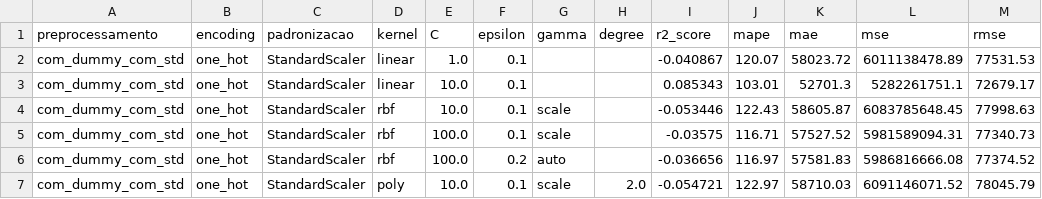
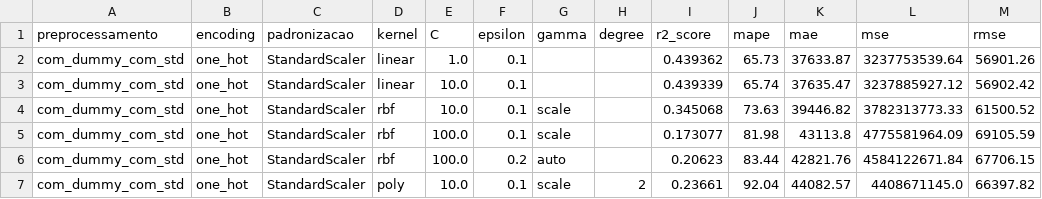
Before and after one commit to gustavoxav/regression-machine-learning, a CSV file: svm/resultados_svm.csv, drawn as a sheet; only a part is shown; the diff covers the shown part only.

```diff
--- a/svm/resultados_svm.csv
+++ b/svm/resultados_svm.csv
@@ -1,7 +1,7 @@
 preprocessamento,encoding,padronizacao,kernel,C,epsilon,gamma,degree,r2_score,mape,mae,mse,rmse
-com_dummy_com_std,one_hot,StandardScaler,linear,1.0,0.1,,,-0.040867,120.07,58023.72,6011138478.89,77531.53
-com_dummy_com_std,one_hot,StandardScaler,linear,10.0,0.1,,,0.085343,103.01,52701.3,5282261751.1,72679.17
-com_dummy_com_std,one_hot,StandardScaler,rbf,10.0,0.1,scale,,-0.053446,122.43,58605.87,6083785648.45,77998.63
-com_dummy_com_std,one_hot,StandardScaler,rbf,100.0,0.1,scale,,-0.03575,116.71,57527.52,5981589094.31,77340.73
-com_dummy_com_std,one_hot,StandardScaler,rbf,100.0,0.2,auto,,-0.036656,116.97,57581.83,5986816666.08,77374.52
-com_dummy_com_std,one_hot,StandardScaler,poly,10.0,0.1,scale,2.0,-0.054721,122.97,58710.03,6091146071.52,78045.79
+com_dummy_com_std,one_hot,StandardScaler,linear,1.0,0.1,,,0.439362,65.73,37633.87,3237753539.64,56901.26
+com_dummy_com_std,one_hot,StandardScaler,linear,10.0,0.1,,,0.439339,65.74,37635.47,3237885927.12,56902.42
+com_dummy_com_std,one_hot,StandardScaler,rbf,10.0,0.1,scale,,0.345068,73.63,39446.82,3782313773.33,61500.52
+com_dummy_com_std,one_hot,StandardScaler,rbf,100.0,0.1,scale,,0.173077,81.98,43113.8,4775581964.09,69105.59
+com_dummy_com_std,one_hot,StandardScaler,rbf,100.0,0.2,auto,,0.20623,83.44,42821.76,4584122671.84,67706.15
+com_dummy_com_std,one_hot,StandardScaler,poly,10.0,0.1,scale,2,0.23661,92.04,44082.57,4408671145.0,66397.82
```
Also changed, not shown: 93 edited cells elsewhere in this file, random_forest/resultados_random_forest.csv, rede_neural/resultados_rede_neural.csv, 11 other files.
